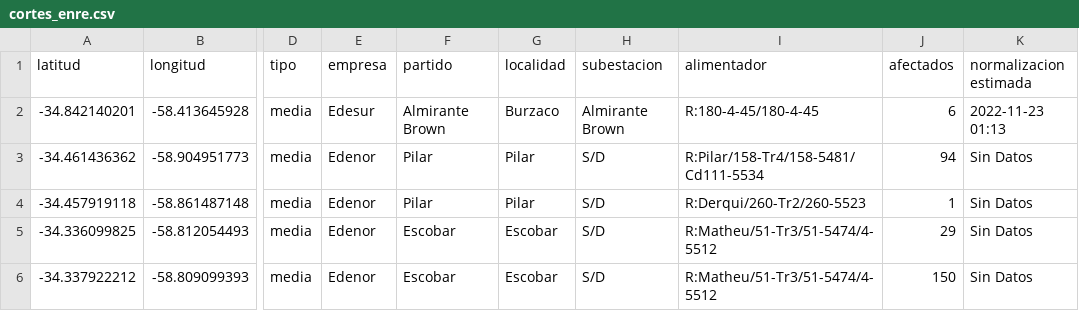
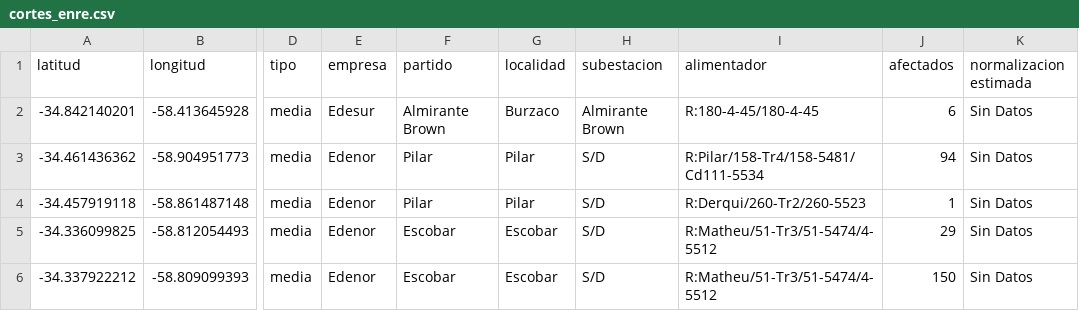
Before and after one commit to OpenDataCordoba/cortes_enre, a CSV file: cortes_enre.csv, drawn as a sheet; only a part is shown, gaps mark what is left out; the diff names each change by its address in the sheet, - before the commit and + after, or states it on an @@ line.

```diff
--- a/cortes_enre.csv
+++ b/cortes_enre.csv
-K2 (normalizacion estimada): 2022-11-23 01:13
+K2 (normalizacion estimada): Sin Datos
```
